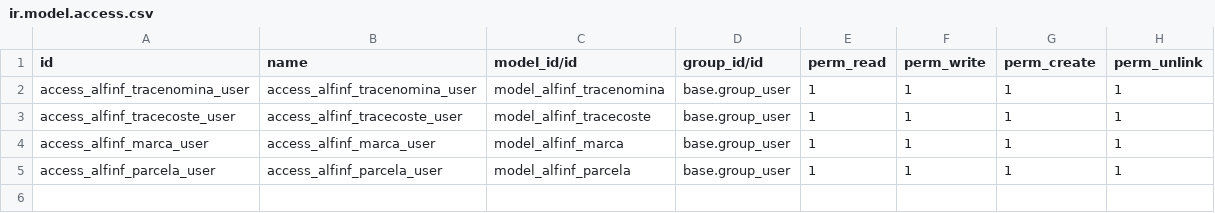
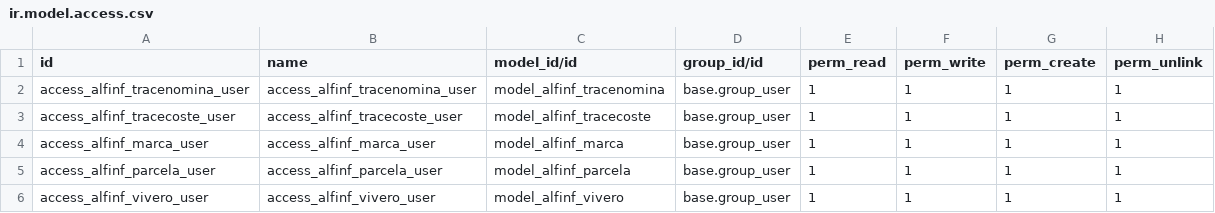
Before and after one commit to alfinfsi/alfinf-Jucamp, a CSV file: alfinf-jucamp/security/ir.model.access.csv, drawn as a sheet.

Commit message:
Viveros

```diff
--- a/alfinf-jucamp/security/ir.model.access.csv
+++ b/alfinf-jucamp/security/ir.model.access.csv
@@ -5 +5,2 @@ access_alfinf_marca_user,access_alfinf_marca_user,model_alfinf_marca,base.group_
 access_alfinf_parcela_user,access_alfinf_parcela_user,model_alfinf_parcela,base.group_user,1,1,1,1
+access_alfinf_vivero_user,access_alfinf_vivero_user,model_alfinf_vivero,base.group_user,1,1,1,1
```
Also changed, not shown: 4 other files.
